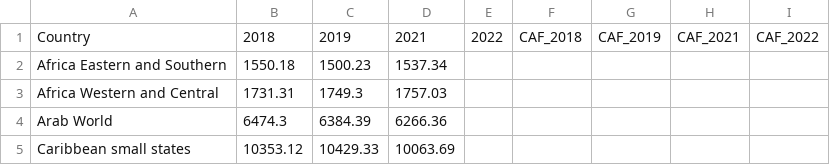
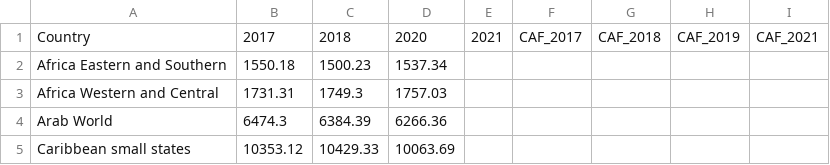
Before and after one commit to maddyht20/maddyht20.github.io, a CSV file: _CAF_GDP_2017-22.csv (was _CAF_GDP_2018-22.csv), drawn as a sheet; only a part is shown.

Commit message:
Update and rename _CAF_GDP_2018-22.csv to _CAF_GDP_2017-22.csv

```diff
--- a/_CAF_GDP_2018-22.csv
+++ b/_CAF_GDP_2017-22.csv
@@ -1,2 +1,2 @@
-Country,2018,2019,2021,2022,CAF_2018,CAF_2019,CAF_2021,CAF_2022
+Country,2017,2018,2020,2021,CAF_2017,CAF_2018,CAF_2019,CAF_2021
 Africa Eastern and Southern,1550.18,1500.23,1537.34,,,,,
```
